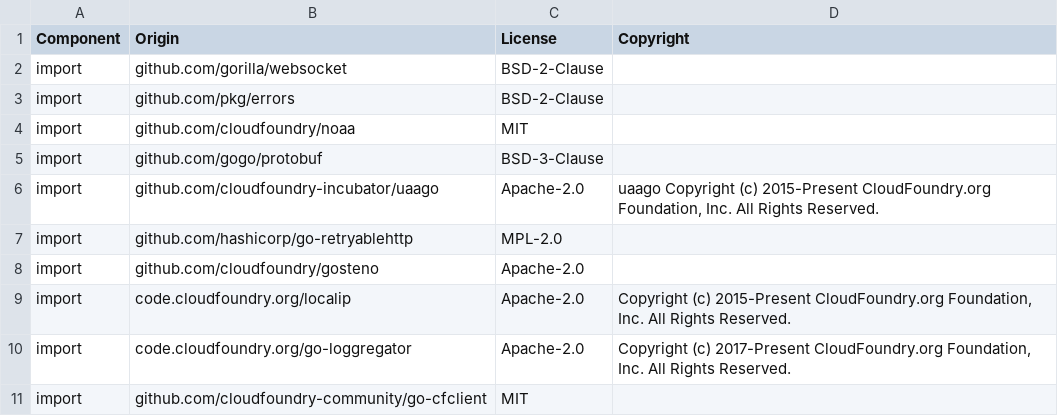
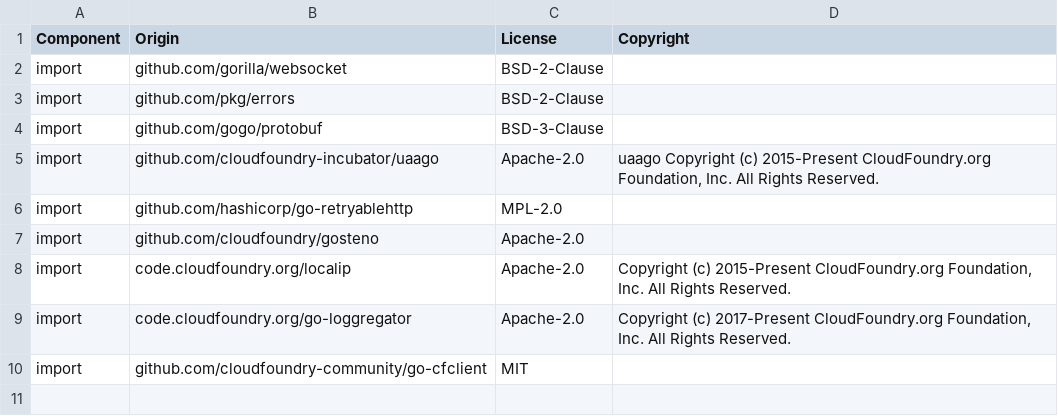
Before and after one commit to DataDog/datadog-firehose-nozzle, a CSV file: LICENSE-3rdparty.csv, drawn as a sheet.

Commit message:
Update License 3rd party file

```diff
--- a/LICENSE-3rdparty.csv
+++ b/LICENSE-3rdparty.csv
@@ -3,3 +3,2 @@ import,github.com/gorilla/websocket,BSD-2-Clause,
 import,github.com/pkg/errors,BSD-2-Clause,
-import,github.com/cloudfoundry/noaa,MIT,
 import,github.com/gogo/protobuf,BSD-3-Clause,
```
